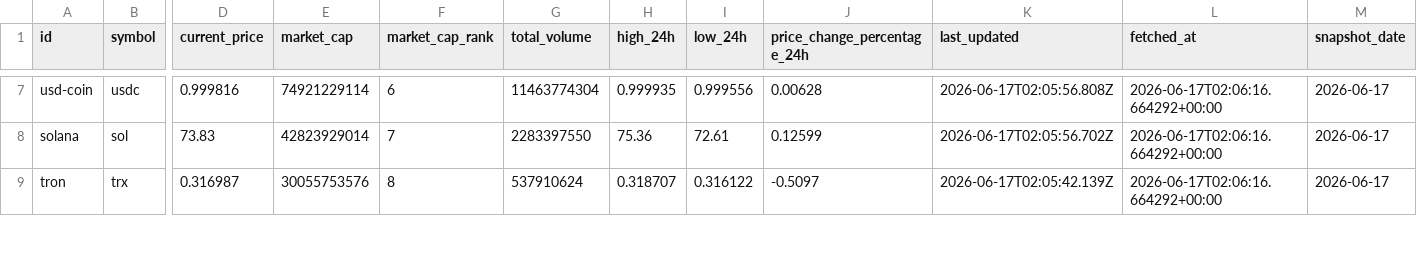
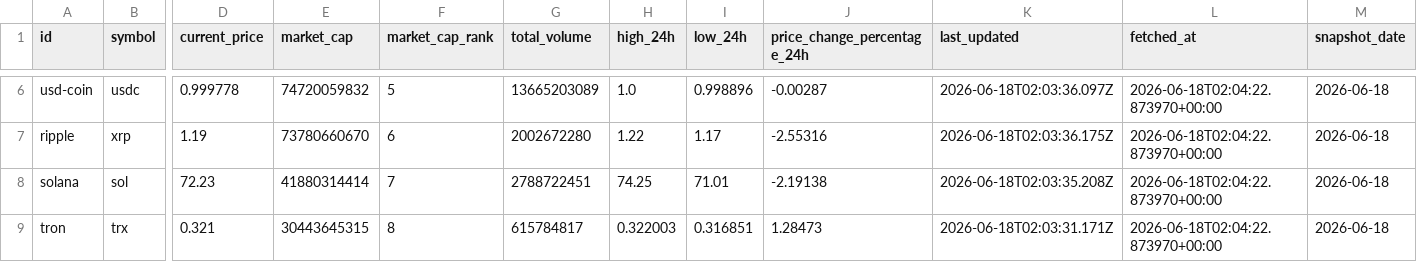
Before and after one commit to JUnelus/PySpark-ETL-and-Analysis-on-Trending-Crypto-Prices, a CSV file: data/crypto_prices.csv, drawn as a sheet; only a part is shown, gaps mark what is left out; addresses are those after the commit; rows hold the shown columns only; the diff covers the shown part only; the diff names each change by its address in the sheet, - before the commit and + after, or states it on an @@ line.

```diff
--- a/data/crypto_prices.csv
+++ b/data/crypto_prices.csv
-D6 (current_price): 0.999816
+D6 (current_price): 0.999778
-E6 (market_cap): 74921229114
+E6 (market_cap): 74720059832
-F6 (market_cap_rank): 6
+F6 (market_cap_rank): 5
-G6 (total_volume): 11463774304
+G6 (total_volume): 13665203089
-H6 (high_24h): 0.999935
+H6 (high_24h): 1.0
-I6 (low_24h): 0.999556
+I6 (low_24h): 0.998896
-J6 (price_change_percentage_24h): 0.00628
+J6 (price_change_percentage_24h): -0.00287
-K6 (last_updated): 2026-06-17T02:05:56.808Z
+K6 (last_updated): 2026-06-18T02:03:36.097Z
-L6 (fetched_at): 2026-06-17T02:06:16.664292+00:00
+L6 (fetched_at): 2026-06-18T02:04:22.873970+00:00
-M6 (snapshot_date): 2026-06-17
+M6 (snapshot_date): 2026-06-18
+row 7: ripple | xrp | 1.19 | 73780660670 | 6 | 2002672280 | 1.22 | 1.17 | -2.55316 | 2026-06-18T02:03:36.175Z | 2026-06-18T02:04:22.873970+00:00 | 2026-06-18
-D8 (current_price): 73.83
+D8 (current_price): 72.23
-E8 (market_cap): 42823929014
+E8 (market_cap): 41880314414
-G8 (total_volume): 2283397550
+G8 (total_volume): 2788722451
-H8 (high_24h): 75.36
+H8 (high_24h): 74.25
-I8 (low_24h): 72.61
+I8 (low_24h): 71.01
-J8 (price_change_percentage_24h): 0.12599
+J8 (price_change_percentage_24h): -2.19138
-K8 (last_updated): 2026-06-17T02:05:56.702Z
+K8 (last_updated): 2026-06-18T02:03:35.208Z
-L8:L9 (fetched_at): 2026-06-17T02:06:16.664292+00:00
+L8:L9 (fetched_at): 2026-06-18T02:04:22.873970+00:00
-M8:M9 (snapshot_date): 2026-06-17
+M8:M9 (snapshot_date): 2026-06-18
-D9 (current_price): 0.316987
+D9 (current_price): 0.321
-E9 (market_cap): 30055753576
+E9 (market_cap): 30443645315
-G9 (total_volume): 537910624
+G9 (total_volume): 615784817
-H9 (high_24h): 0.318707
+H9 (high_24h): 0.322003
-I9 (low_24h): 0.316122
+I9 (low_24h): 0.316851
-J9 (price_change_percentage_24h): -0.5097
+J9 (price_change_percentage_24h): 1.28473
-K9 (last_updated): 2026-06-17T02:05:42.139Z
+K9 (last_updated): 2026-06-18T02:03:31.171Z
```
Also changed, not shown: 2 added rows, 3 removed rows and 82 edited cells elsewhere in this file, data/crypto_prices_history.csv, output/latest_trends.csv, 6 other files.
